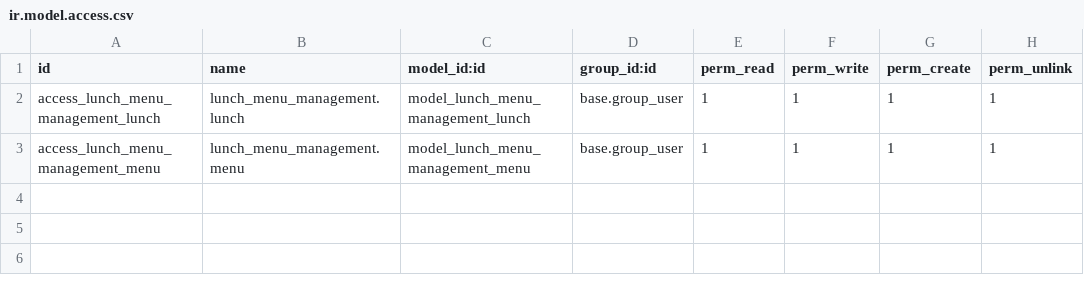
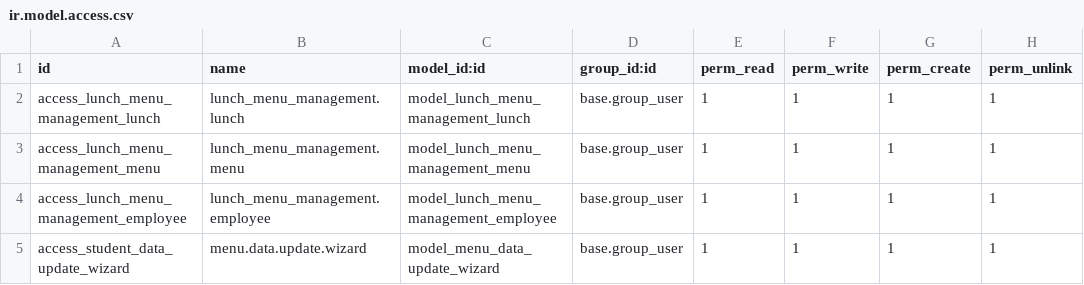
Before and after one commit to ashiqurSami/Lunch-Ordering-System, a CSV file: security/ir.model.access.csv, drawn as a sheet; the diff names each change by its address in the sheet, - before the commit and + after, or states it on an @@ line.

```diff
--- a/security/ir.model.access.csv
+++ b/security/ir.model.access.csv
+row 4: access_lunch_menu_management_employee | lunch_menu_management.employee | model_lunch_menu_management_employee | base.group_user | 1 | 1 | 1 | 1
+row 5: access_student_data_update_wizard | menu.data.update.wizard | model_menu_data_update_wizard | base.group_user | 1 | 1 | 1 | 1
```
Also changed, not shown: 10 other files.
